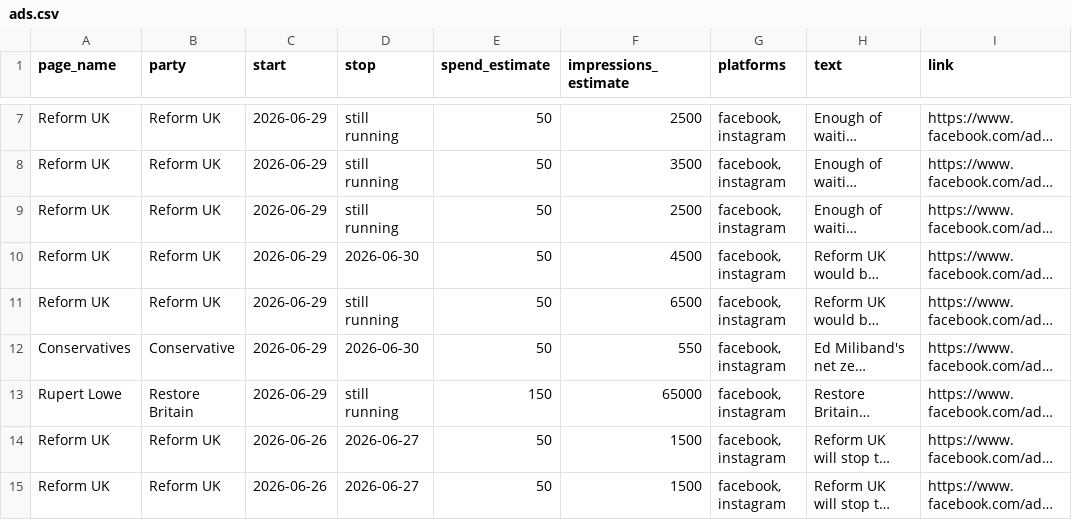
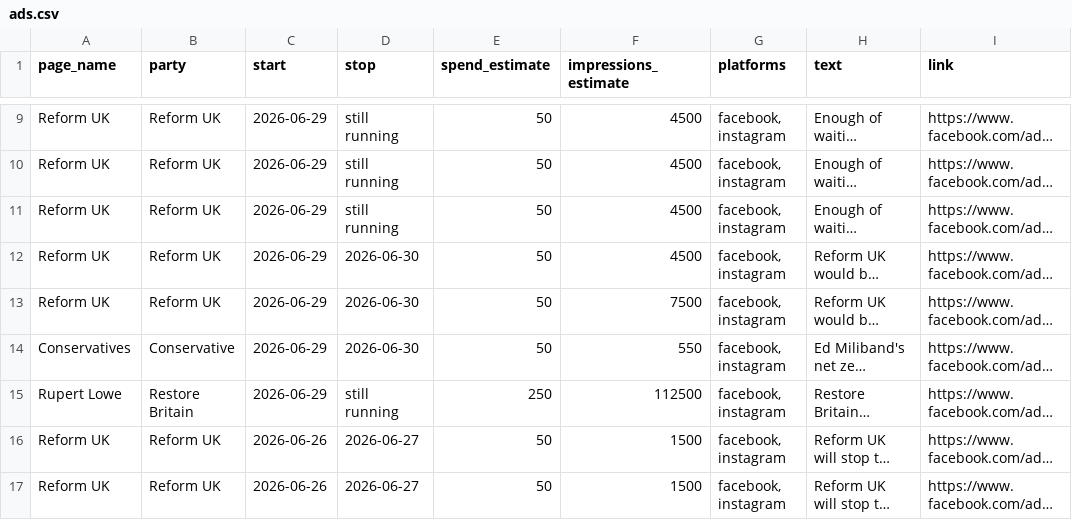
Before and after one commit to BeckyFLT/political-ads, a CSV file: data/ads.csv, drawn as a sheet; only a part is shown, gaps mark what is left out; long unchanged cells end in …; addresses are those after the commit; the diff covers the shown part only; the diff names each change by its address in the sheet, - before the commit and + after, or states it on an @@ line.

```diff
--- a/data/ads.csv
+++ b/data/ads.csv
-F9 (impressions_estimate): 2500
+F9 (impressions_estimate): 4500
-F10 (impressions_estimate): 3500
+F10 (impressions_estimate): 4500
-F11 (impressions_estimate): 2500
+F11 (impressions_estimate): 4500
-D13 (stop): still running
+D13 (stop): 2026-06-30
-F13 (impressions_estimate): 6500
+F13 (impressions_estimate): 7500
-E15 (spend_estimate): 150
+E15 (spend_estimate): 250
-F15 (impressions_estimate): 65000
+F15 (impressions_estimate): 112500
```
Also changed, not shown: 2 added rows and 50 edited cells elsewhere in this file, 2 other files.
